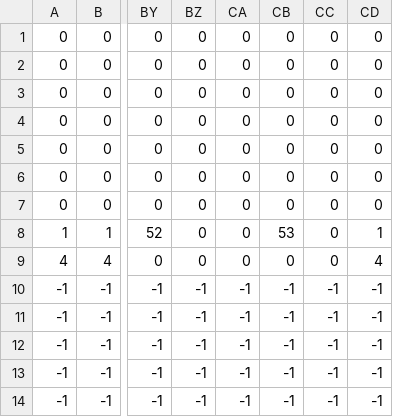
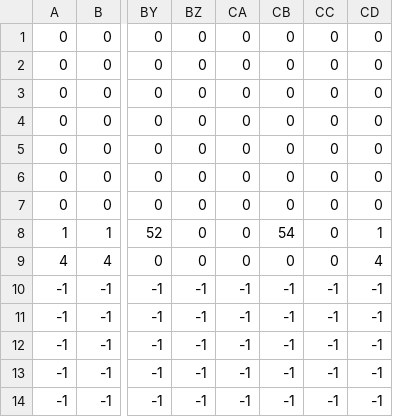
Before and after one commit to KBC2-4/SlimeAction, a CSV file: GFF2-4A/Resource/Map_Data/MapData1.csv, drawn as a sheet; only a part is shown, gaps mark what is left out; the diff names each change by its address in the sheet, - before the commit and + after, or states it on an @@ line.

Commit message:
Changed MapData

```diff
--- a/GFF2-4A/Resource/Map_Data/MapData1.csv
+++ b/GFF2-4A/Resource/Map_Data/MapData1.csv
-CB8: 53
+CB8: 54
```
